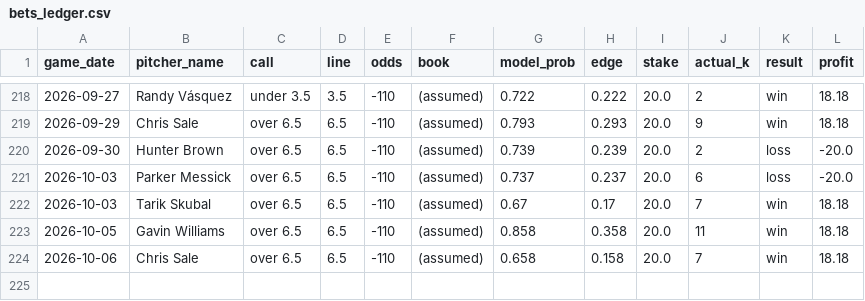
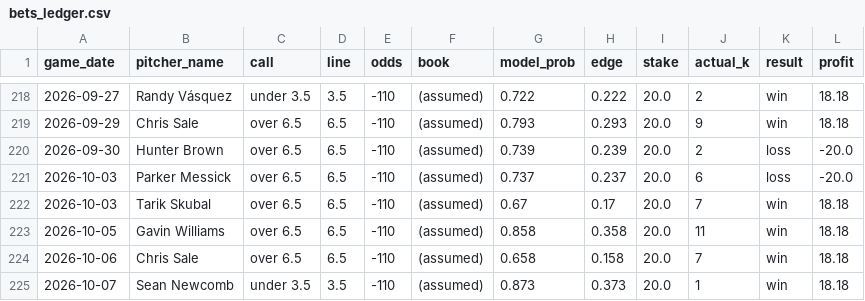
Before and after one commit to francisconoe/medidor-de-ponches-mlb, a CSV file: reports/bets_ledger.csv, drawn as a sheet; only a part is shown, gaps mark what is left out.

```diff
--- a/reports/bets_ledger.csv
+++ b/reports/bets_ledger.csv
@@ -224 +224,2 @@ game_date,pitcher_name,call,line,odds,book,model_prob,edge,stake,actual_k,result
 2026-10-06,Chris Sale,over 6.5,6.5,-110,(assumed),0.658,0.158,20.0,7,win,18.18
+2026-10-07,Sean Newcomb,under 3.5,3.5,-110,(assumed),0.873,0.373,20.0,1,win,18.18
```
Also changed, not shown: reports/predictions/realtime_v4_predictions_2026-10-07.csv, 1 other file.
